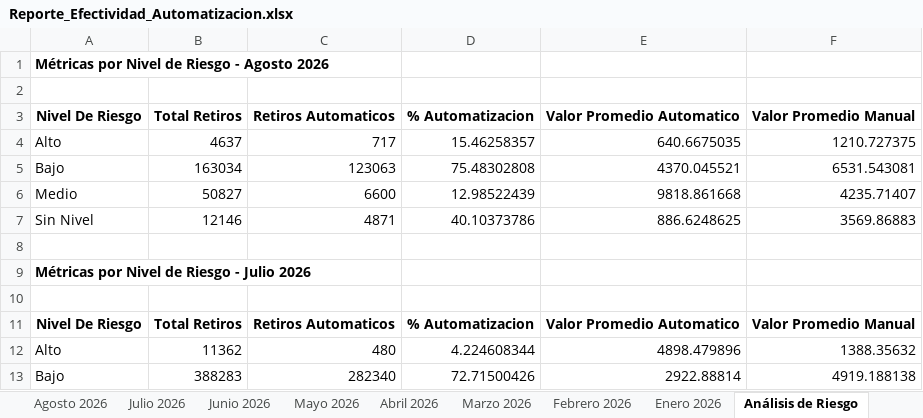
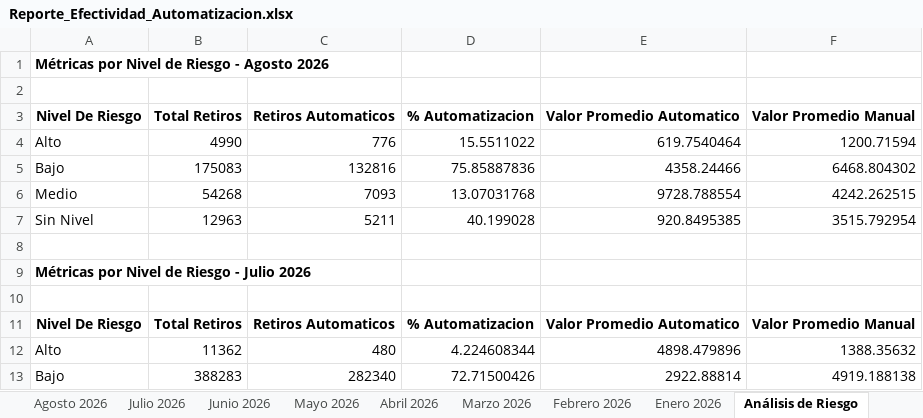
Before and after one commit to VirtualSoft026/Dashboard-Retiros, an Excel workbook: Reporte_Efectividad_Automatizacion.xlsx, sheet Análisis de Riesgo, drawn as a sheet; only a part is shown; values as stored, in another font and other column widths than the file's, no borders; removed rows and columns are numbered as before the commit, all else as after; the diff names each change by its address in the sheet, - before the commit and + after, or states it on an @@ line.

```diff
--- a/Reporte_Efectividad_Automatizacion.xlsx (sheet Análisis de Riesgo)
+++ b/Reporte_Efectividad_Automatizacion.xlsx (sheet Análisis de Riesgo)
-row 4: Alto | 4637 | 717 | 15.46258357 | 640.6675035 | 1210.727375
-row 5: Bajo | 163034 | 123063 | 75.48302808 | 4370.045521 | 6531.543081
-row 6: Medio | 50827 | 6600 | 12.98522439 | 9818.861668 | 4235.71407
-row 7: Sin Nivel | 12146 | 4871 | 40.10373786 | 886.6248625 | 3569.86883
+row 4: Alto | 4990 | 776 | 15.5511022 | 619.7540464 | 1200.71594
+row 5: Bajo | 175083 | 132816 | 75.85887836 | 4358.24466 | 6468.804302
+row 6: Medio | 54268 | 7093 | 13.07031768 | 9728.788554 | 4242.262515
+row 7: Sin Nivel | 12963 | 5211 | 40.199028 | 920.8495385 | 3515.792954
```
Also changed, not shown: sheet Agosto 2026, sheet Resumen Comparativo, 2 other files.
